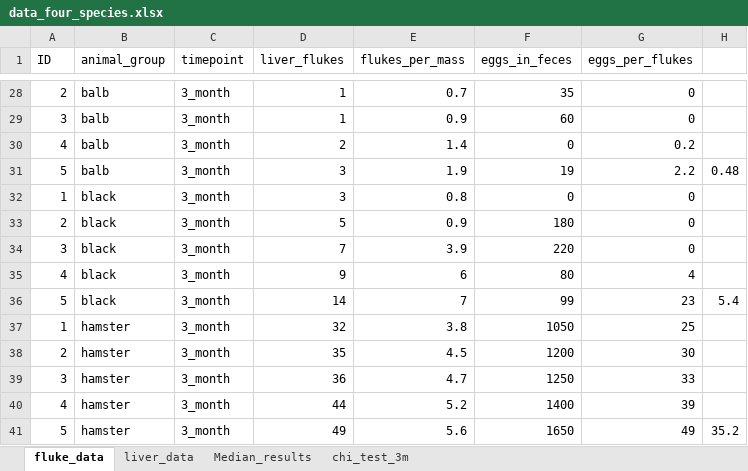
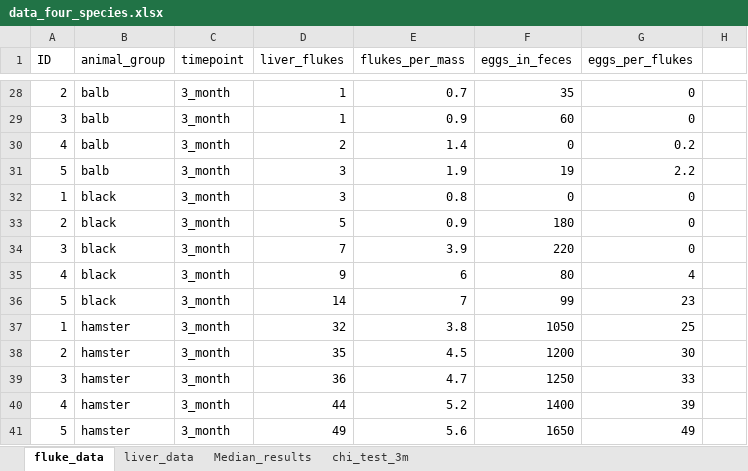
Before and after one commit to YarikKa2/Four_host_species_OF, an Excel workbook: Data/data_four_species.xlsx, sheet fluke_data, drawn as a sheet; only a part is shown, gaps mark what is left out; values as stored, in another font and other column widths than the file's, no borders; the diff names each change by its address in the sheet, - before the commit and + after, or states it on an @@ line.

```diff
--- a/Data/data_four_species.xlsx (sheet fluke_data)
+++ b/Data/data_four_species.xlsx (sheet fluke_data)
-H31: 0.48
+H31: (empty)
-H36: 5.4
+H36: (empty)
-H41: 35.2
+H41: (empty)
```
Also changed, not shown: sheet liver_data, 31 other files.
